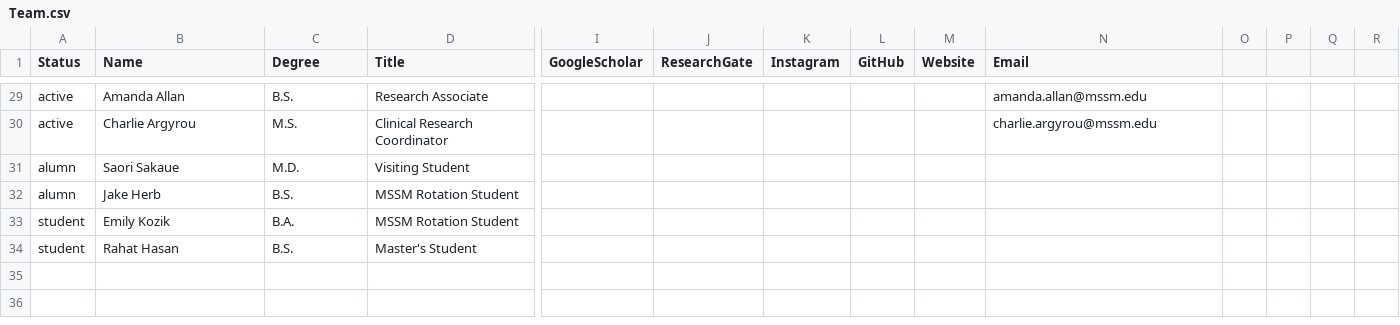
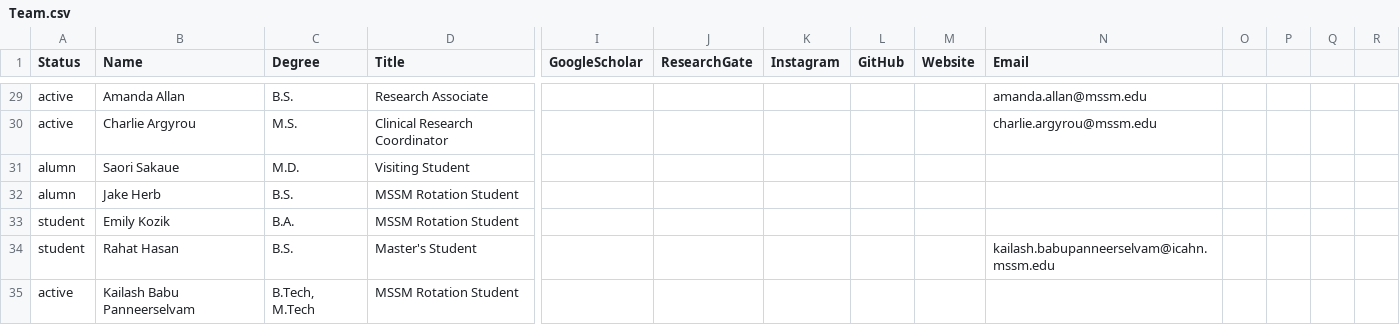
Before and after one commit to RajLabMSSM/RajLab_website, a CSV file: documents/Team.csv, drawn as a sheet; only a part is shown, gaps mark what is left out; rows hold the shown columns only; the diff names each change by its address in the sheet, - before the commit and + after, or states it on an @@ line.

Commit message:
Adding Kailash - Rotation Student

```diff
--- a/documents/Team.csv
+++ b/documents/Team.csv
-N34 (Email): (empty)
+N34 (Email): kailash.babupanneerselvam@icahn.mssm.edu
+row 35: active | Kailash Babu Panneerselvam | B.Tech, M.Tech | MSSM Rotation Student
```
